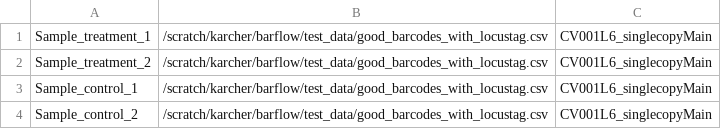
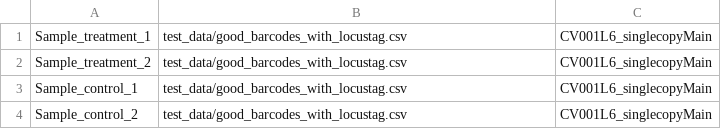
Before and after one commit to karchern/barflow, a CSV file: test_data/sample_goodbarcodesfile_map.csv, drawn as a sheet.

Commit message:
Big commit introducing sane barseq sample and comparison filtering as well as logging thereof to stdout and files. - Essential introduced logic: comparisons are first checked for completeness (can all requested files in a comparison be found as barseq files?), barseq samples are then filtered based on total depth (i.e. total barcode counts), and comparisons are again checked and potentially removed if all input treatments or controls failed QC (if only some of either failed QC then the comparison gets passed onto fitness_analysis) - adding modules/get_comparison_status - adding bin/barseq_qc.py - Various process/workflow renamings for clarity - Slightly changing test data to facilitate some debugging - Script now supports relaltive paths in input files (README.md reflects this) - adding environment .yaml files

```diff
--- a/test_data/sample_goodbarcodesfile_map.csv
+++ b/test_data/sample_goodbarcodesfile_map.csv
@@ -1,4 +1,4 @@
-Sample_treatment_1,/scratch/karcher/barflow/test_data/good_barcodes_with_locustag.csv,CV001L6_singlecopyMain
-Sample_treatment_2,/scratch/karcher/barflow/test_data/good_barcodes_with_locustag.csv,CV001L6_singlecopyMain
-Sample_control_1,/scratch/karcher/barflow/test_data/good_barcodes_with_locustag.csv,CV001L6_singlecopyMain
-Sample_control_2,/scratch/karcher/barflow/test_data/good_barcodes_with_locustag.csv,CV001L6_singlecopyMain
+Sample_treatment_1,test_data/good_barcodes_with_locustag.csv,CV001L6_singlecopyMain
+Sample_treatment_2,test_data/good_barcodes_with_locustag.csv,CV001L6_singlecopyMain
+Sample_control_1,test_data/good_barcodes_with_locustag.csv,CV001L6_singlecopyMain
+Sample_control_2,test_data/good_barcodes_with_locustag.csv,CV001L6_singlecopyMain
```
Also changed, not shown: 11 other files.
